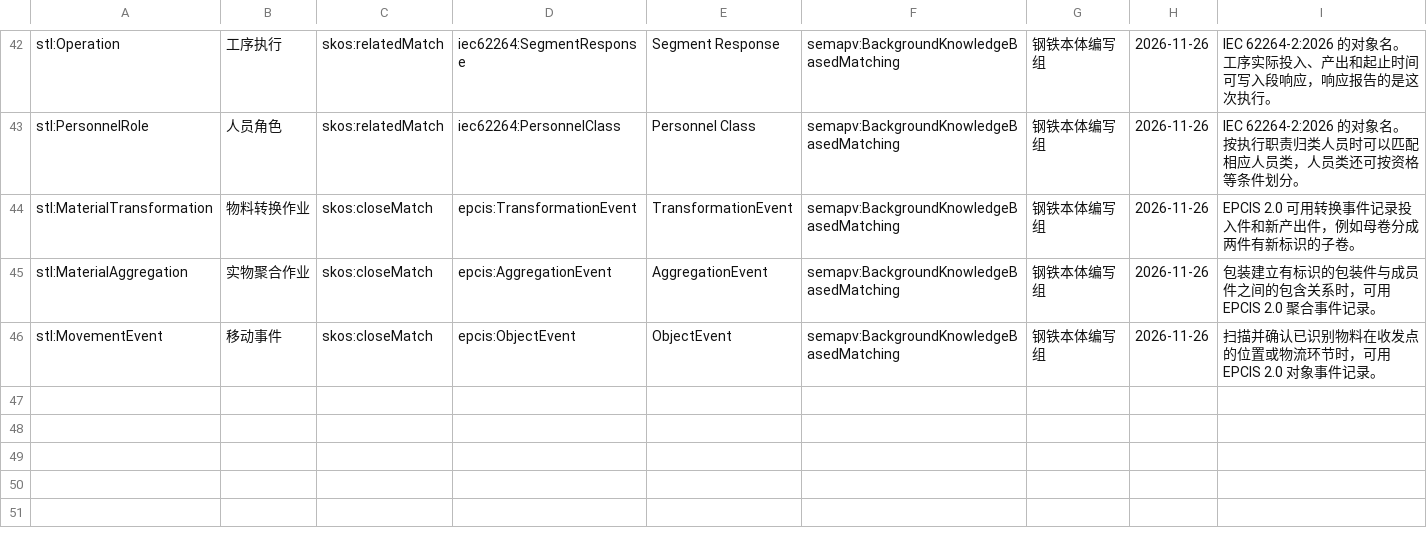
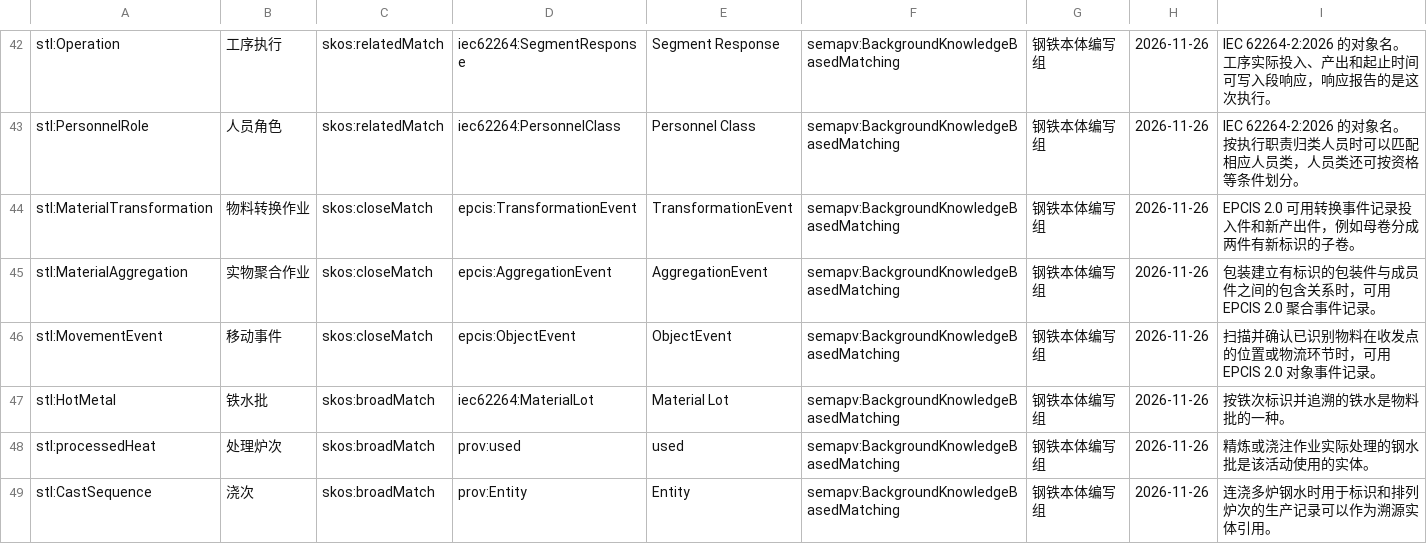
Before and after one commit to on-dotnet/ontology-platform, a TSV file: ontologies/steel/mappings/external.sssom.tsv, drawn as a sheet; only a part is shown, gaps mark what is left out; the diff names each change by its address in the sheet, - before the commit and + after, or states it on an @@ line.

```diff
--- a/ontologies/steel/mappings/external.sssom.tsv
+++ b/ontologies/steel/mappings/external.sssom.tsv
+row 47: stl:HotMetal | 铁水批 | skos:broadMatch | iec62264:MaterialLot | Material Lot | semapv:BackgroundKnowledgeBasedMatching | 钢铁本体编写组 | 2026-11-26 | 按铁次标识并追溯的铁水是物料批的一种。
+row 48: stl:processedHeat | 处理炉次 | skos:broadMatch | prov:used | used | semapv:BackgroundKnowledgeBasedMatching | 钢铁本体编写组 | 2026-11-26 | 精炼或浇注作业实际处理的钢水批是该活动使用的实体。
+row 49: stl:CastSequence | 浇次 | skos:broadMatch | prov:Entity | Entity | semapv:BackgroundKnowledgeBasedMatching | 钢铁本体编写组 | 2026-11-26 | 连浇多炉钢水时用于标识和排列炉次的生产记录可以作为溯源实体引用。
```
Also changed, not shown: ontologies/steel/cq/core/cq01.csv, ontologies/steel/mappings/samples-steel-industry.sssom.tsv, 27 other files.
